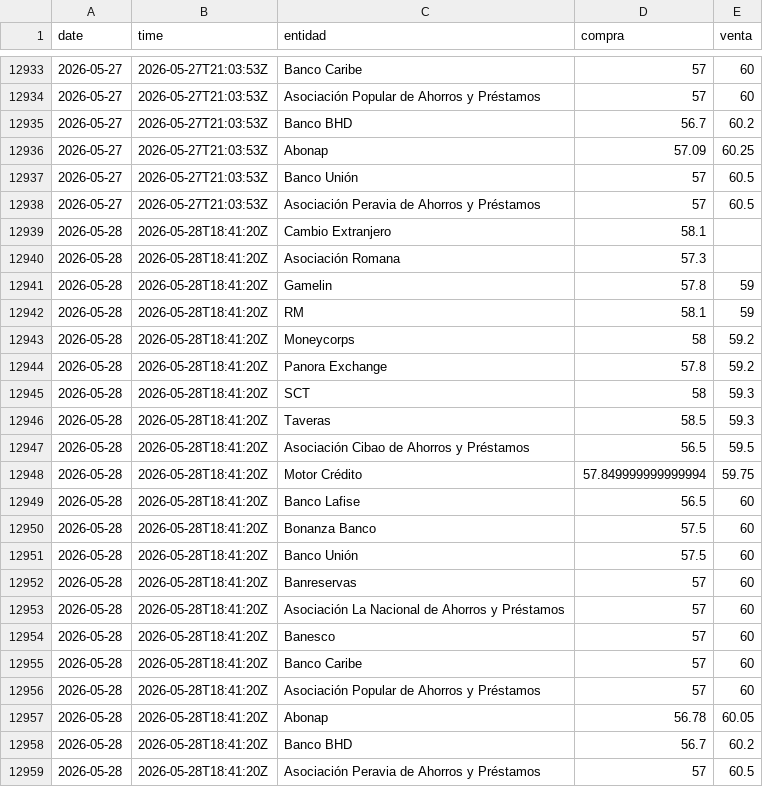
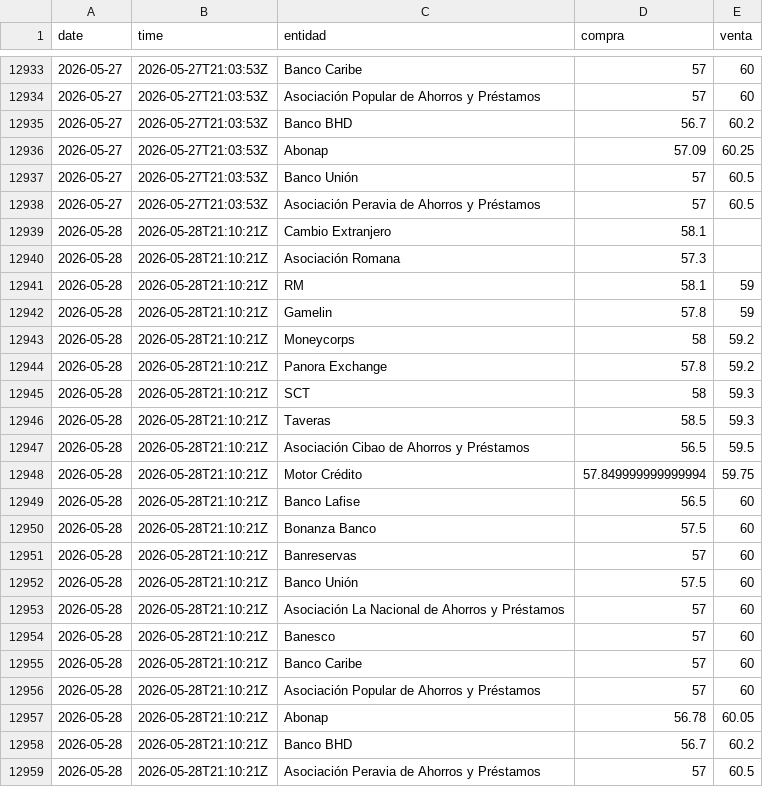
Before and after one commit to emilarmando03/webscraping-tc2, a CSV file: data/infodolar/_historico_infodolar.csv, drawn as a sheet; only a part is shown, gaps mark what is left out.

```diff
--- a/data/infodolar/_historico_infodolar.csv
+++ b/data/infodolar/_historico_infodolar.csv
@@ -12938,22 +12938,22 @@ date,time,entidad,compra,venta
 2026-05-27,2026-05-27T21:03:53Z,Asociación Peravia de Ahorros y Préstamos,57,60.5
-2026-05-28,2026-05-28T18:41:20Z,Cambio Extranjero,58.1,
-2026-05-28,2026-05-28T18:41:20Z,Asociación Romana,57.3,
-2026-05-28,2026-05-28T18:41:20Z,Gamelin,57.8,59
-2026-05-28,2026-05-28T18:41:20Z,RM,58.1,59
-2026-05-28,2026-05-28T18:41:20Z,Moneycorps,58,59.2
-2026-05-28,2026-05-28T18:41:20Z,Panora Exchange,57.8,59.2
-2026-05-28,2026-05-28T18:41:20Z,SCT,58,59.3
-2026-05-28,2026-05-28T18:41:20Z,Taveras,58.5,59.3
-2026-05-28,2026-05-28T18:41:20Z,Asociación Cibao de Ahorros y Préstamos,56.5,59.5
-2026-05-28,2026-05-28T18:41:20Z,Motor Crédito,57.849999999999994,59.75
-2026-05-28,2026-05-28T18:41:20Z,Banco Lafise,56.5,60
-2026-05-28,2026-05-28T18:41:20Z,Bonanza Banco,57.5,60
-2026-05-28,2026-05-28T18:41:20Z,Banco Unión,57.5,60
-2026-05-28,2026-05-28T18:41:20Z,Banreservas,57,60
-2026-05-28,2026-05-28T18:41:20Z,Asociación La Nacional de Ahorros y Préstamos,57,60
-2026-05-28,2026-05-28T18:41:20Z,Banesco,57,60
-2026-05-28,2026-05-28T18:41:20Z,Banco Caribe,57,60
-2026-05-28,2026-05-28T18:41:20Z,Asociación Popular de Ahorros y Préstamos,57,60
-2026-05-28,2026-05-28T18:41:20Z,Abonap,56.78,60.05
-2026-05-28,2026-05-28T18:41:20Z,Banco BHD,56.7,60.2
-2026-05-28,2026-05-28T18:41:20Z,Asociación Peravia de Ahorros y Préstamos,57,60.5
+2026-05-28,2026-05-28T21:10:21Z,Cambio Extranjero,58.1,
+2026-05-28,2026-05-28T21:10:21Z,Asociación Romana,57.3,
+2026-05-28,2026-05-28T21:10:21Z,RM,58.1,59
+2026-05-28,2026-05-28T21:10:21Z,Gamelin,57.8,59
+2026-05-28,2026-05-28T21:10:21Z,Moneycorps,58,59.2
+2026-05-28,2026-05-28T21:10:21Z,Panora Exchange,57.8,59.2
+2026-05-28,2026-05-28T21:10:21Z,SCT,58,59.3
+2026-05-28,2026-05-28T21:10:21Z,Taveras,58.5,59.3
+2026-05-28,2026-05-28T21:10:21Z,Asociación Cibao de Ahorros y Préstamos,56.5,59.5
+2026-05-28,2026-05-28T21:10:21Z,Motor Crédito,57.849999999999994,59.75
+2026-05-28,2026-05-28T21:10:21Z,Banco Lafise,56.5,60
+2026-05-28,2026-05-28T21:10:21Z,Bonanza Banco,57.5,60
+2026-05-28,2026-05-28T21:10:21Z,Banreservas,57,60
+2026-05-28,2026-05-28T21:10:21Z,Banco Unión,57.5,60
+2026-05-28,2026-05-28T21:10:21Z,Asociación La Nacional de Ahorros y Préstamos,57,60
+2026-05-28,2026-05-28T21:10:21Z,Banesco,57,60
+2026-05-28,2026-05-28T21:10:21Z,Banco Caribe,57,60
+2026-05-28,2026-05-28T21:10:21Z,Asociación Popular de Ahorros y Préstamos,57,60
+2026-05-28,2026-05-28T21:10:21Z,Abonap,56.78,60.05
+2026-05-28,2026-05-28T21:10:21Z,Banco BHD,56.7,60.2
+2026-05-28,2026-05-28T21:10:21Z,Asociación Peravia de Ahorros y Préstamos,57,60.5
```
Also changed, not shown: data/from_banks/_historico_from_banks.csv, data/from_banks/csv/2026-05-28.csv, 7 other files.
